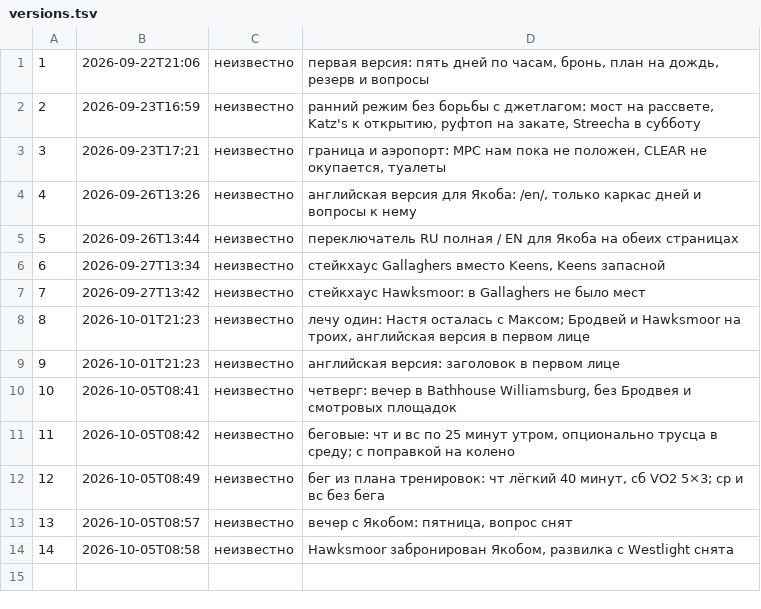
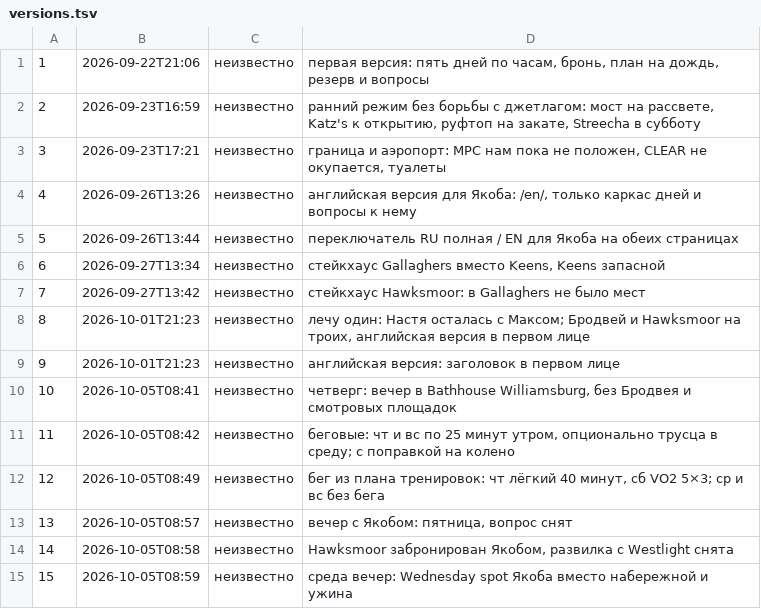
Before and after one commit to georgelit/nyc-trip, a TSV file: v/versions.tsv, drawn as a sheet.

Commit message:
v15: среда вечер: Wednesday spot Якоба вместо набережной и ужина

```diff
--- a/v/versions.tsv
+++ b/v/versions.tsv
@@ -14 +14,2 @@
 14	2026-10-05T08:58	неизвестно	Hawksmoor забронирован Якобом, развилка с Westlight снята
+15	2026-10-05T08:59	неизвестно	среда вечер: Wednesday spot Якоба вместо набережной и ужина
```
Also changed, not shown: 3 other files.
